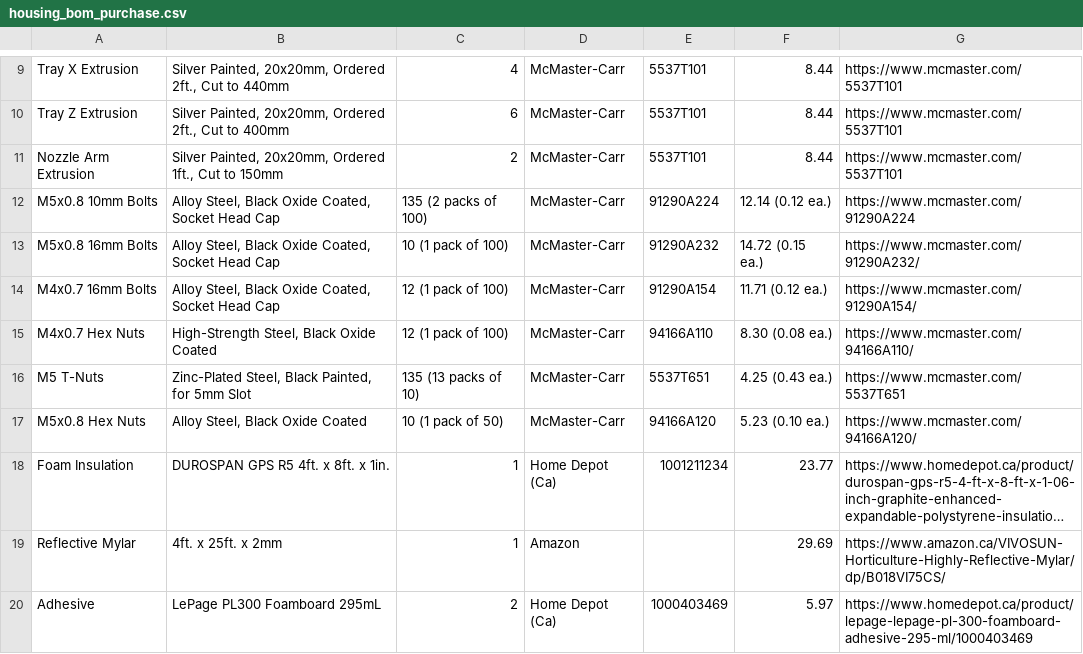
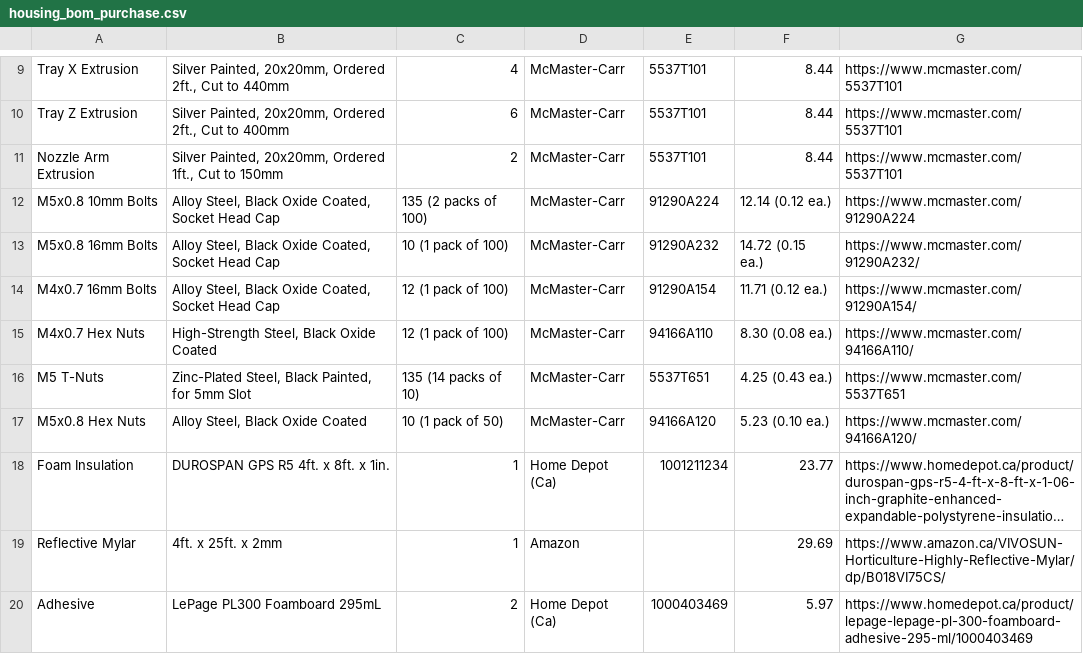
Before and after one commit to PeaPodTechnologies/PeaPod, a CSV file: subsystems/housing/hardware/boms/housing_bom_purchase.csv, drawn as a sheet; only a part is shown, gaps mark what is left out; long unchanged cells end in ….

Commit message:
Typo

```diff
--- a/subsystems/housing/hardware/boms/housing_bom_purchase.csv
+++ b/subsystems/housing/hardware/boms/housing_bom_purchase.csv
@@ -15,3 +15,3 @@ M4x0.7 16mm Bolts       ,"Alloy Steel, Black Oxide Coated, Socket Head Cap"    ,
 M4x0.7 Hex Nuts         ,"High-Strength Steel, Black Oxide Coated"             ,12 (1 pack of 100)   ,McMaster-Carr   ,94166A110            ,8.30 (0.08 ea.)  ,https://www.mcmaster.com/94166A110/
-M5 T-Nuts               ,"Zinc-Plated Steel, Black Painted, for 5mm Slot"      ,135 (13 packs of 10) ,McMaster-Carr   ,5537T651             ,4.25 (0.43 ea.)  ,https://www.mcmaster.com/5537T651
+M5 T-Nuts               ,"Zinc-Plated Steel, Black Painted, for 5mm Slot"      ,135 (14 packs of 10) ,McMaster-Carr   ,5537T651             ,4.25 (0.43 ea.)  ,https://www.mcmaster.com/5537T651
 M5x0.8 Hex Nuts         ,"Alloy Steel, Black Oxide Coated"                     ,10 (1 pack of 50)    ,McMaster-Carr   ,94166A120            ,5.23 (0.10 ea.)  ,https://www.mcmaster.com/94166A120/
```
